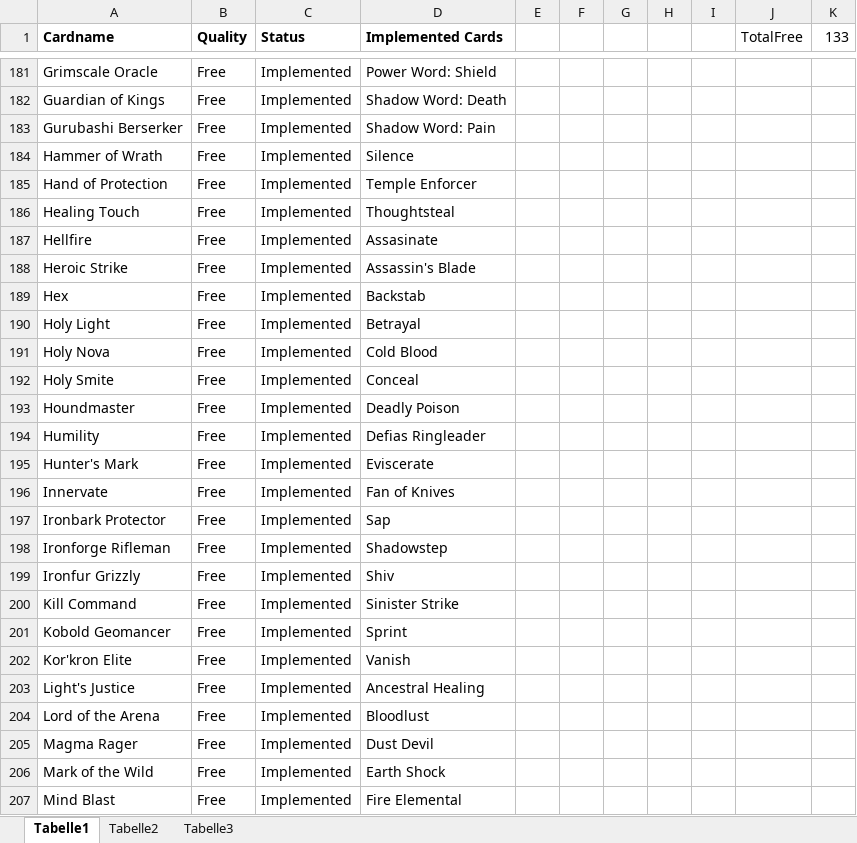
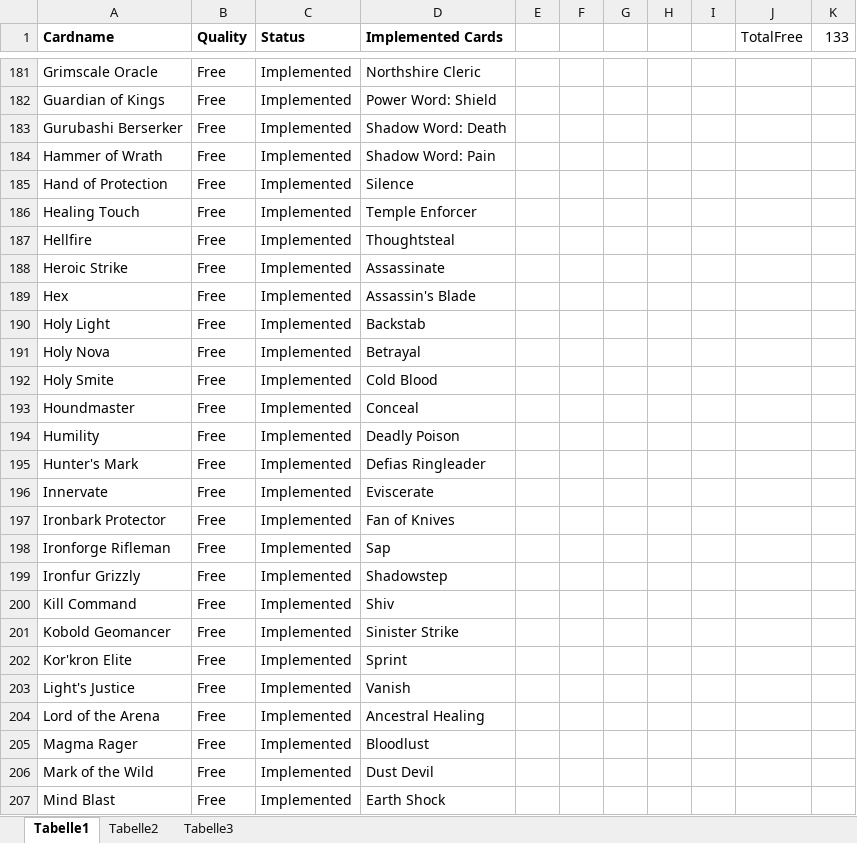
Before and after one commit to hiddenswitch/Spellsource, an Excel workbook: card_checklist.xlsx, sheet Tabelle1, drawn as a sheet; only a part is shown, gaps mark what is left out; values as stored, in another font and other column widths than the file's, no borders; conditional formats not drawn; the diff covers the shown part only; the diff names each change by its address in the sheet, - before the commit and + after, or states it on an @@ line.

```diff
--- a/card_checklist.xlsx (sheet Tabelle1)
+++ b/card_checklist.xlsx (sheet Tabelle1)
-D181 (Implemented Cards): Power Word: Shield
+D181 (Implemented Cards): Northshire Cleric
-D182 (Implemented Cards): Shadow Word: Death
+D182 (Implemented Cards): Power Word: Shield
-D183 (Implemented Cards): Shadow Word: Pain
+D183 (Implemented Cards): Shadow Word: Death
-D184 (Implemented Cards): Silence
+D184 (Implemented Cards): Shadow Word: Pain
-D185 (Implemented Cards): Temple Enforcer
+D185 (Implemented Cards): Silence
-D186 (Implemented Cards): Thoughtsteal
+D186 (Implemented Cards): Temple Enforcer
-D187 (Implemented Cards): Assasinate
+D187 (Implemented Cards): Thoughtsteal
-D188 (Implemented Cards): Assassin's Blade
+D188 (Implemented Cards): Assassinate
-D189 (Implemented Cards): Backstab
+D189 (Implemented Cards): Assassin's Blade
-D190 (Implemented Cards): Betrayal
+D190 (Implemented Cards): Backstab
-D191 (Implemented Cards): Cold Blood
+D191 (Implemented Cards): Betrayal
-D192 (Implemented Cards): Conceal
+D192 (Implemented Cards): Cold Blood
-D193 (Implemented Cards): Deadly Poison
+D193 (Implemented Cards): Conceal
-D194 (Implemented Cards): Defias Ringleader
+D194 (Implemented Cards): Deadly Poison
-D195 (Implemented Cards): Eviscerate
+D195 (Implemented Cards): Defias Ringleader
-D196 (Implemented Cards): Fan of Knives
+D196 (Implemented Cards): Eviscerate
-D197 (Implemented Cards): Sap
+D197 (Implemented Cards): Fan of Knives
-D198 (Implemented Cards): Shadowstep
+D198 (Implemented Cards): Sap
-D199 (Implemented Cards): Shiv
+D199 (Implemented Cards): Shadowstep
-D200 (Implemented Cards): Sinister Strike
+D200 (Implemented Cards): Shiv
-D201 (Implemented Cards): Sprint
+D201 (Implemented Cards): Sinister Strike
-D202 (Implemented Cards): Vanish
+D202 (Implemented Cards): Sprint
-D203 (Implemented Cards): Ancestral Healing
+D203 (Implemented Cards): Vanish
-D204 (Implemented Cards): Bloodlust
+D204 (Implemented Cards): Ancestral Healing
-D205 (Implemented Cards): Dust Devil
+D205 (Implemented Cards): Bloodlust
-D206 (Implemented Cards): Earth Shock
+D206 (Implemented Cards): Dust Devil
-D207 (Implemented Cards): Fire Elemental
+D207 (Implemented Cards): Earth Shock
```
Also changed, not shown: 131 edited cells elsewhere in this sheet, 40 other files.
